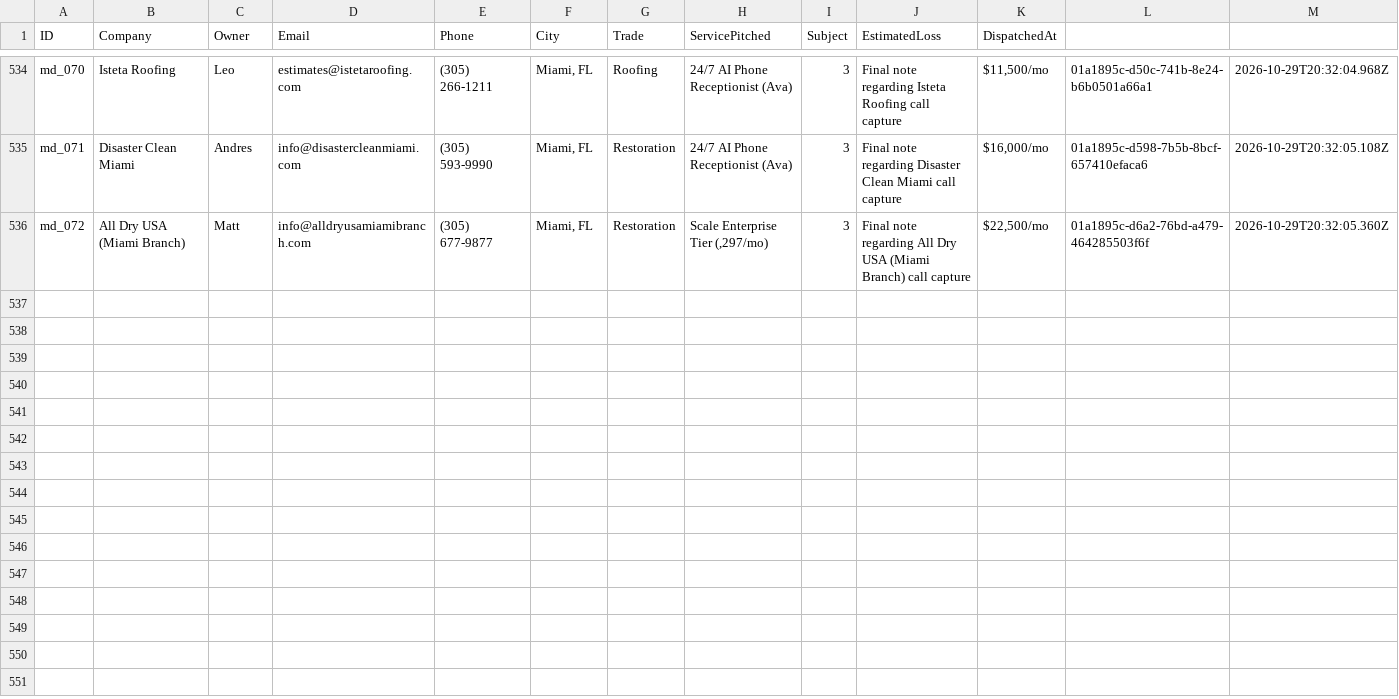
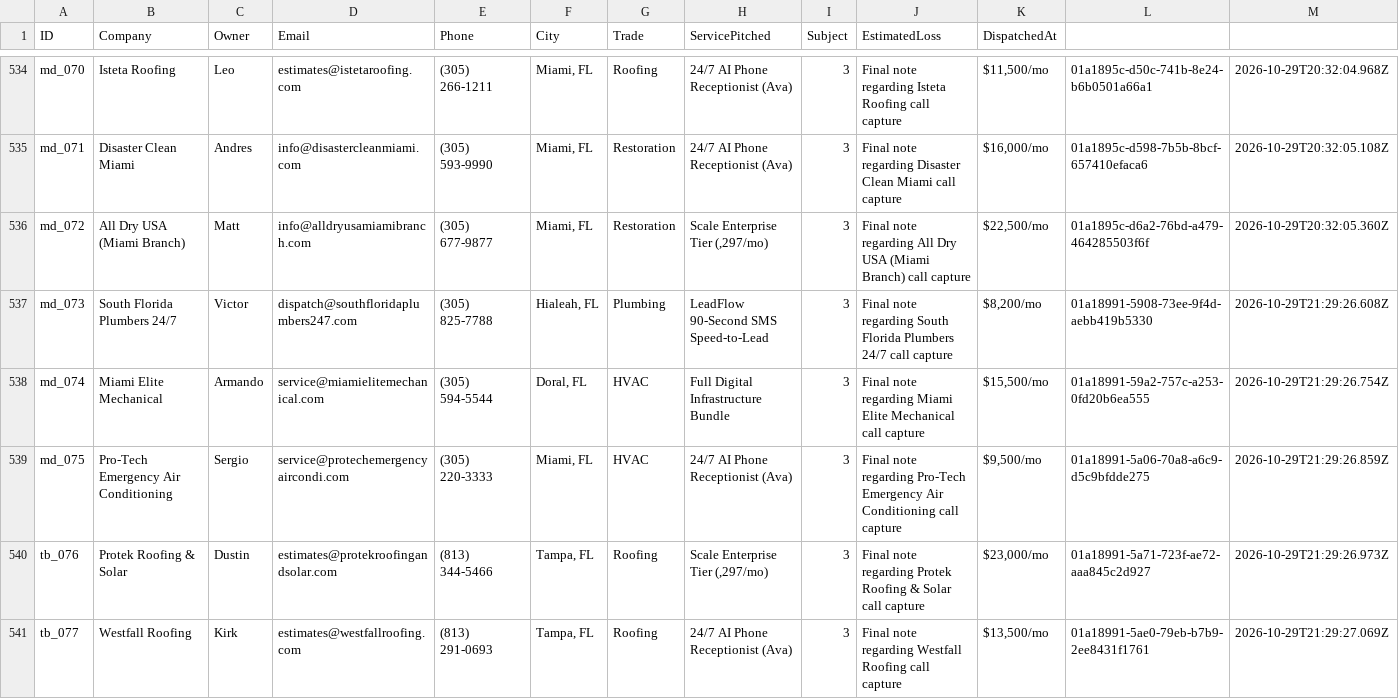
Before and after one commit to hluke2057-hub/Vantorxsolutions, a CSV file: data/outbound_cloud_campaign.csv, drawn as a sheet; only a part is shown, gaps mark what is left out; the diff names each change by its address in the sheet, - before the commit and + after, or states it on an @@ line.

Commit message:
chore(cloud-autopilot): 24/7 autonomous dispatch cycle completed [skip ci]

```diff
--- a/data/outbound_cloud_campaign.csv
+++ b/data/outbound_cloud_campaign.csv
+row 537: md_073 | South Florida Plumbers 24/7 | Victor | dispatch@southfloridaplumbers247.com | (305) 825-7788 | Hialeah, FL | Plumbing | LeadFlow 90-Second SMS Speed-to-Lead | 3 | Final note regarding South Florida Plumbers 24/7 call capture | $8,200/mo | 01a18991-5908-73ee-9f4d-aebb419b5330 | 2026-10-29T21:29:26.608Z
+row 538: md_074 | Miami Elite Mechanical | Armando | service@miamielitemechanical.com | (305) 594-5544 | Doral, FL | HVAC | Full Digital Infrastructure Bundle | 3 | Final note regarding Miami Elite Mechanical call capture | $15,500/mo | 01a18991-59a2-757c-a253-0fd20b6ea555 | 2026-10-29T21:29:26.754Z
+row 539: md_075 | Pro-Tech Emergency Air Conditioning | Sergio | service@protechemergencyaircondi.com | (305) 220-3333 | Miami, FL | HVAC | 24/7 AI Phone Receptionist (Ava) | 3 | Final note regarding Pro-Tech Emergency Air Conditioning call capture | $9,500/mo | 01a18991-5a06-70a8-a6c9-d5c9bfdde275 | 2026-10-29T21:29:26.859Z
+row 540: tb_076 | Protek Roofing & Solar | Dustin | estimates@protekroofingandsolar.com | (813) 344-5466 | Tampa, FL | Roofing | Scale Enterprise Tier (,297/mo) | 3 | Final note regarding Protek Roofing & Solar call capture | $23,000/mo | 01a18991-5a71-723f-ae72-aaa845c2d927 | 2026-10-29T21:29:26.973Z
+row 541: tb_077 | Westfall Roofing | Kirk | estimates@westfallroofing.com | (813) 291-0693 | Tampa, FL | Roofing | 24/7 AI Phone Receptionist (Ava) | 3 | Final note regarding Westfall Roofing call capture | $13,500/mo | 01a18991-5ae0-79eb-b7b9-2ee8431f1761 | 2026-10-29T21:29:27.069Z
```
Also changed, not shown: 4 other files.
